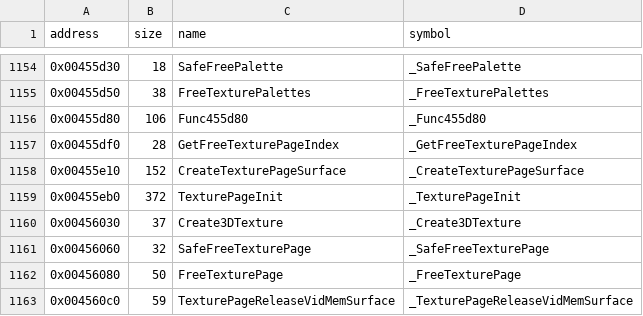
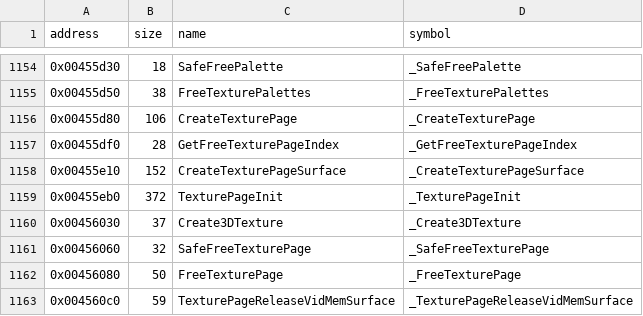
Before and after one commit to LostArtefacts/tr02, a CSV file: config/symbols.csv, drawn as a sheet; only a part is shown, gaps mark what is left out.

Commit message:
Name CreateTexturePage

```diff
--- a/config/symbols.csv
+++ b/config/symbols.csv
@@ -1155,3 +1155,3 @@ address,size,name,symbol
 0x00455d50,38,FreeTexturePalettes,_FreeTexturePalettes
-0x00455d80,106,Func455d80,_Func455d80
+0x00455d80,106,CreateTexturePage,_CreateTexturePage
 0x00455df0,28,GetFreeTexturePageIndex,_GetFreeTexturePageIndex
```
Also changed, not shown: 3 other files.
